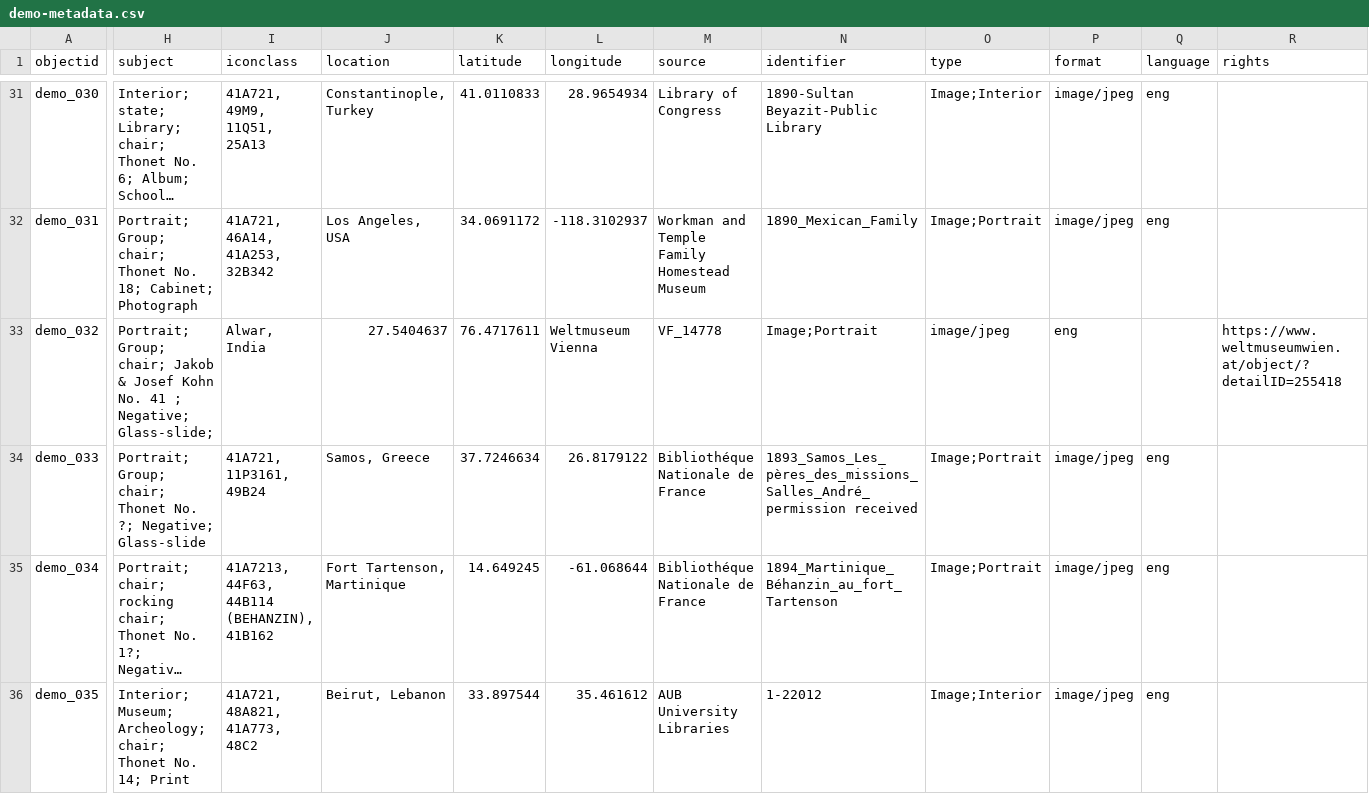
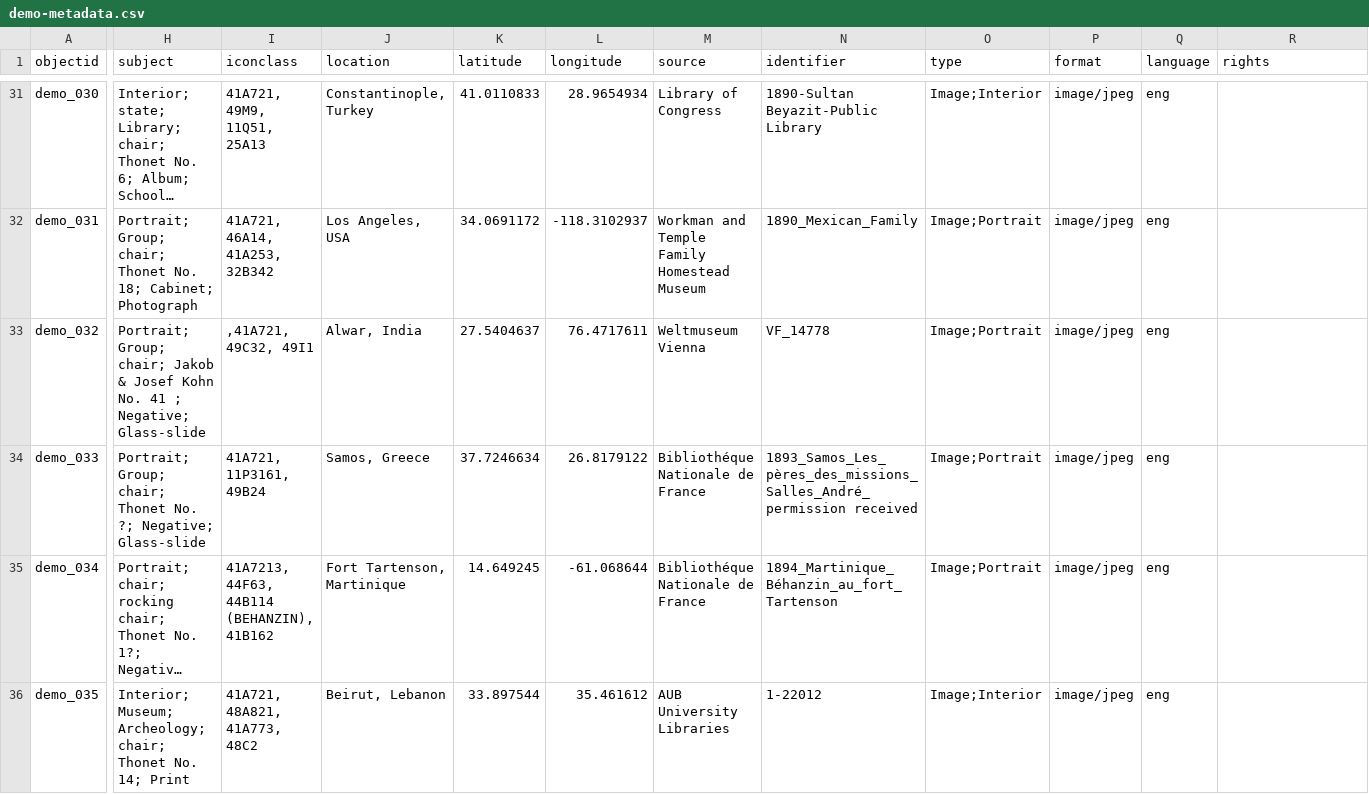
Before and after one commit to Fraukindermann/Mapping-Thonet, a CSV file: _data/demo-metadata.csv, drawn as a sheet; only a part is shown, gaps mark what is left out; long unchanged cells end in …; the diff covers the shown part only; the diff names each change by its address in the sheet, - before the commit and + after, or states it on an @@ line.

Commit message:
Update demo-metadata.csv

```diff
--- a/_data/demo-metadata.csv
+++ b/_data/demo-metadata.csv
-H33 (subject): …; Negative; Glass-slide;
+H33 (subject): …; Negative; Glass-slide
-I33 (iconclass): Alwar, India
+I33 (iconclass): ,41A721, 49C32, 49I1
-J33 (location): 27.5404637
+J33 (location): Alwar, India
-K33 (latitude): 76.4717611
+K33 (latitude): 27.5404637
-L33 (longitude): Weltmuseum Vienna
+L33 (longitude): 76.4717611
-M33 (source): VF_14778
+M33 (source): Weltmuseum Vienna
-N33 (identifier): Image;Portrait
+N33 (identifier): VF_14778
-O33 (type): image/jpeg
+O33 (type): Image;Portrait
-P33 (format): eng
+P33 (format): image/jpeg
-Q33 (language): (empty)
+Q33 (language): eng
-R33 (rights): https://www.weltmuseumwien.at/object/?detailID=255418
+R33 (rights): (empty)
```
Also changed, not shown: 1 edited cell elsewhere in this file.
